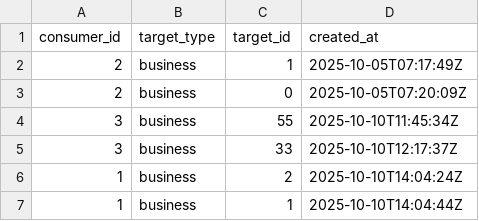
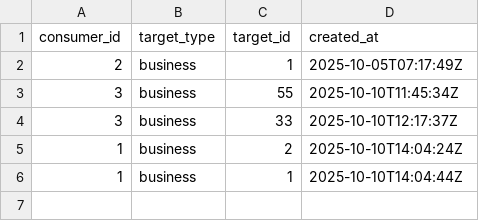
Before and after one commit to javen06/hawkersg, a CSV file: backend/app/assets/data/favourites.csv, drawn as a sheet; the diff names each change by its address in the sheet, - before the commit and + after, or states it on an @@ line.

```diff
--- a/backend/app/assets/data/favourites.csv
+++ b/backend/app/assets/data/favourites.csv
-row 3: 2 | business | 0 | 2025-10-05T07:20:09Z
```
Also changed, not shown: backend/app/assets/data/reviews.csv, 11 other files.
